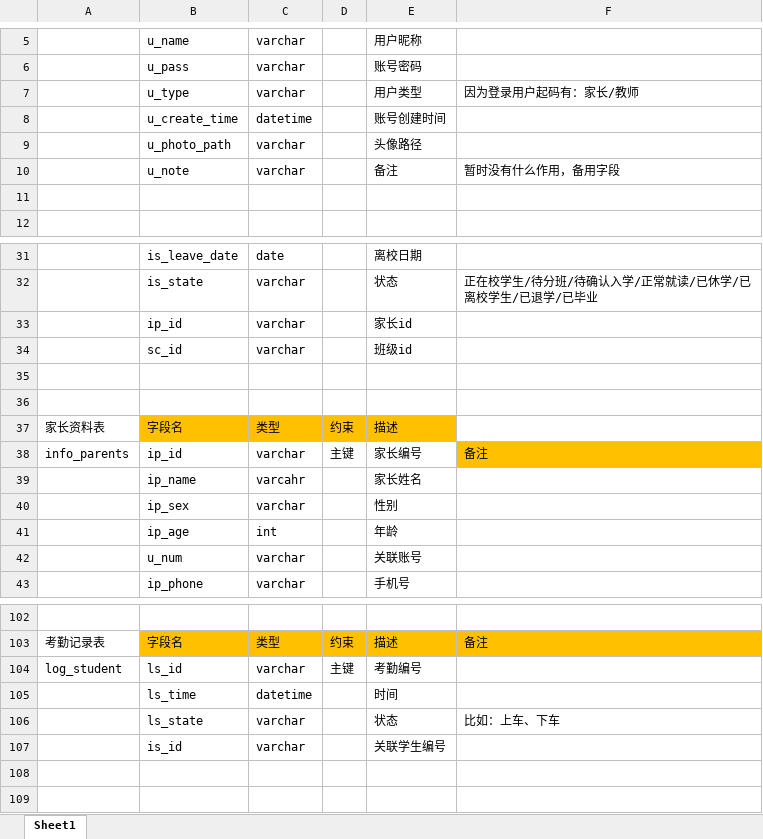
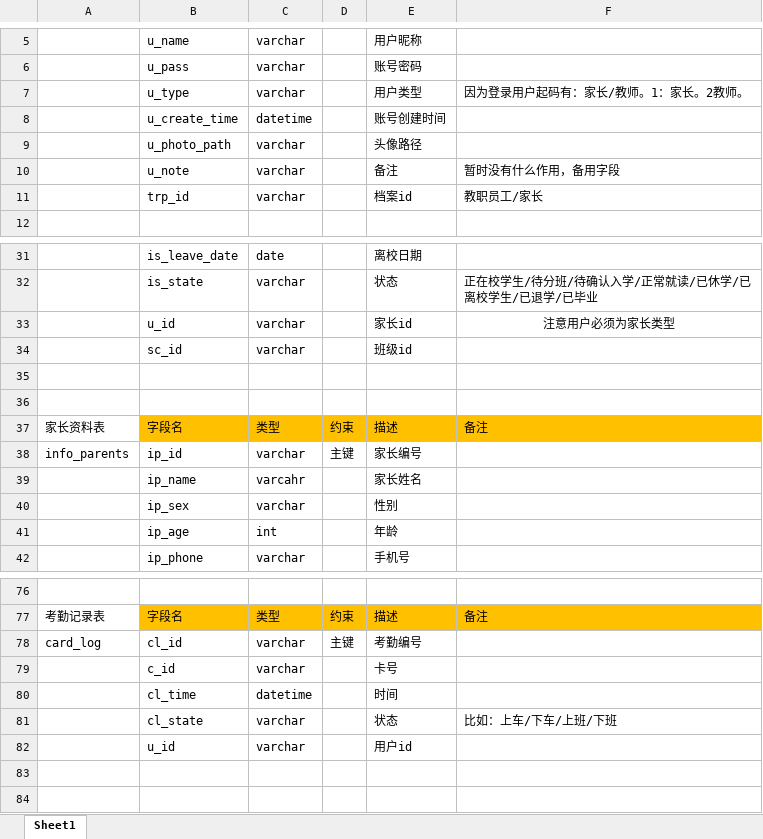
Before and after one commit to ZS1994/ABE, an Excel workbook: 数据库/数据库设计.xlsx, sheet Sheet1, drawn as a sheet; only a part is shown, gaps mark what is left out; values as stored, in another font and other column widths than the file's, no borders; removed rows and columns are numbered as before the commit, all else as after; the diff covers the shown part only; the diff names each change by its address in the sheet, - before the commit and + after, or states it on an @@ line.

```diff
--- a/数据库/数据库设计.xlsx (sheet Sheet1)
+++ b/数据库/数据库设计.xlsx (sheet Sheet1)
-F7: 因为登录用户起码有：家长/教师
+F7: 因为登录用户起码有：家长/教师。1：家长。2教师。
-row 11: (empty)
+row 11:  | trp_id | varchar |  | 档案id | 教职员工/家长
-B33: ip_id
+B33: u_id
-F33: (empty)
+F33: 注意用户必须为家长类型
-F37: (empty)
+F37: 备注
-F37 fill: none
+F37 fill: #FFC000
-F38: 备注
+F38: (empty)
-F38 fill: #FFC000
+F38 fill: none
-row 42:  | u_num | varchar |  | 关联账号
-A78: log_student
+A78: card_log
-B78: ls_id
+B78: cl_id
+row 79:  | c_id | varchar |  | 卡号
-B80: ls_time
+B80: cl_time
-B81: ls_state
+B81: cl_state
-F81: 比如：上车、下车
+F81: 比如：上车/下车/上班/下班
-row 107:  | is_id | varchar |  | 关联学生编号
@@ row 83 moved to row 82: u_id @@
```
Also changed, not shown: 1 added row, 24 removed rows and 13 edited cells elsewhere in this sheet, 开发相关文档/开发时间计划表第一版.xlsx, 44 other files.
